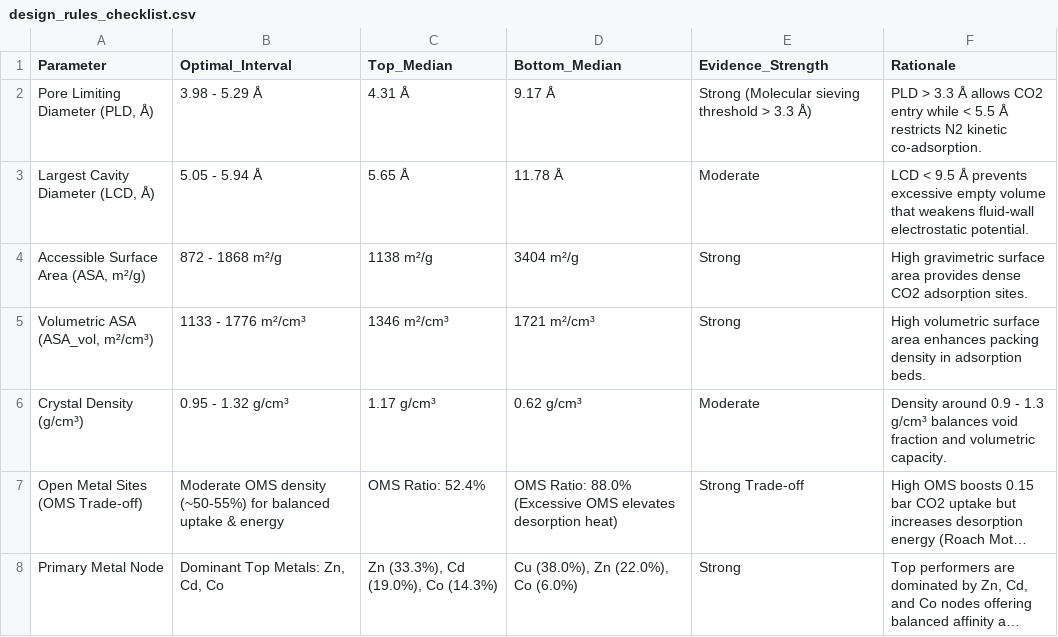
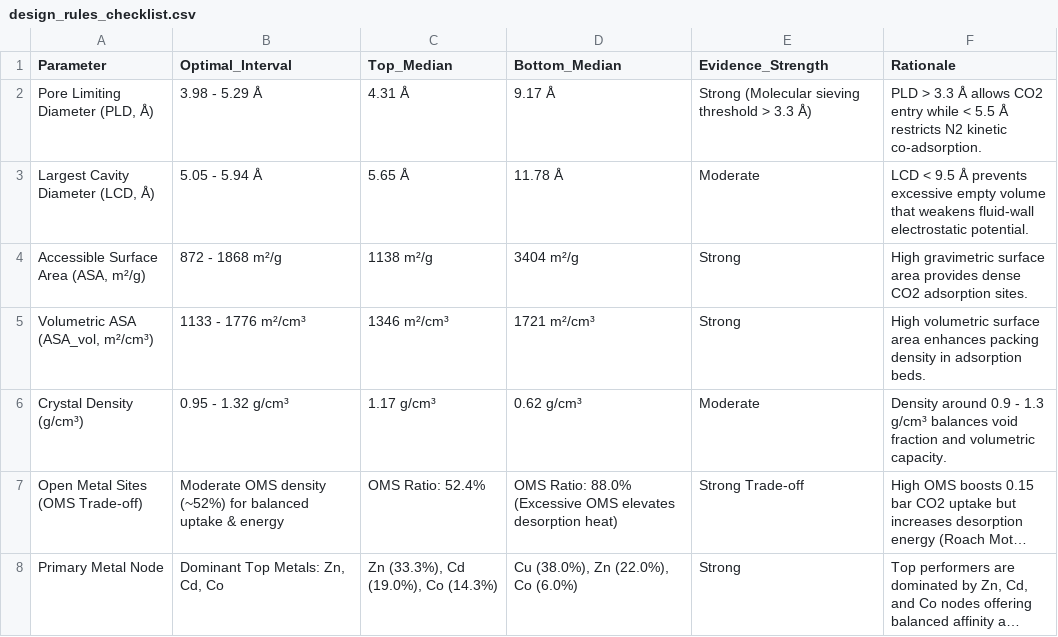
Before and after one commit to liuqi6776/MOF_research, a CSV file: results/design_rules_checklist.csv, drawn as a sheet; long unchanged cells end in …; the diff names each change by its address in the sheet, - before the commit and + after, or states it on an @@ line.

Commit message:
Interpolate OMS ratios dynamically into rationale and report text

```diff
--- a/results/design_rules_checklist.csv
+++ b/results/design_rules_checklist.csv
-B7 (Optimal_Interval): …OMS density (~50-55%) for balanced…
+B7 (Optimal_Interval): …OMS density (~52%) for balanced…
```
Also changed, not shown: 3 other files.
